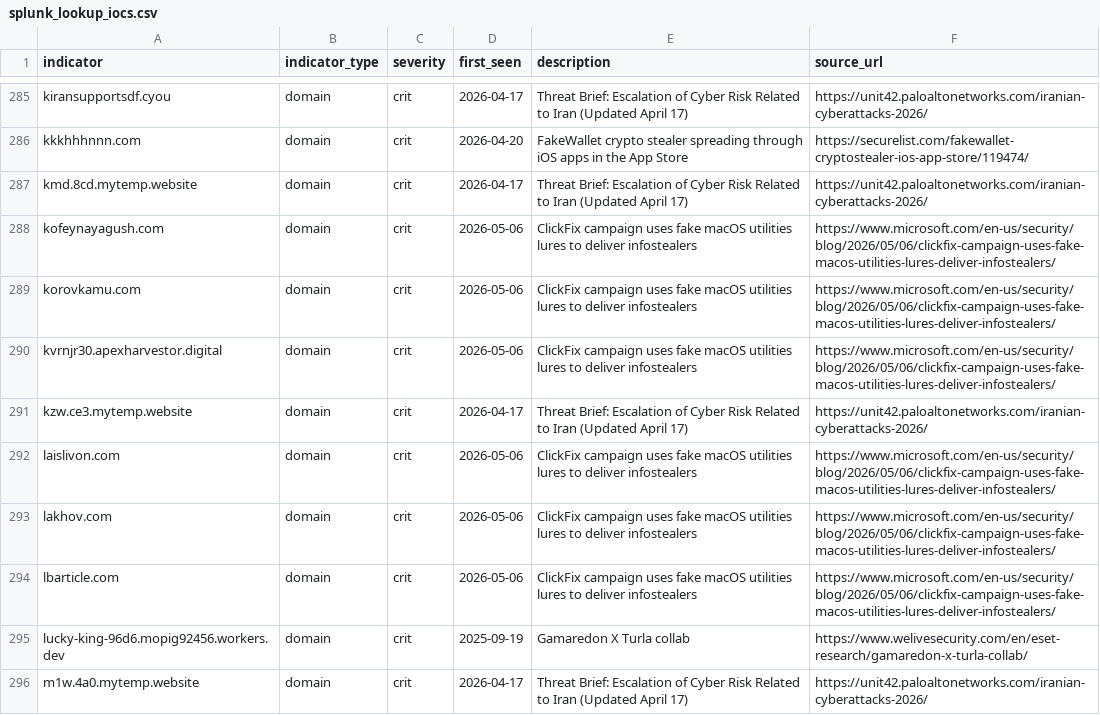
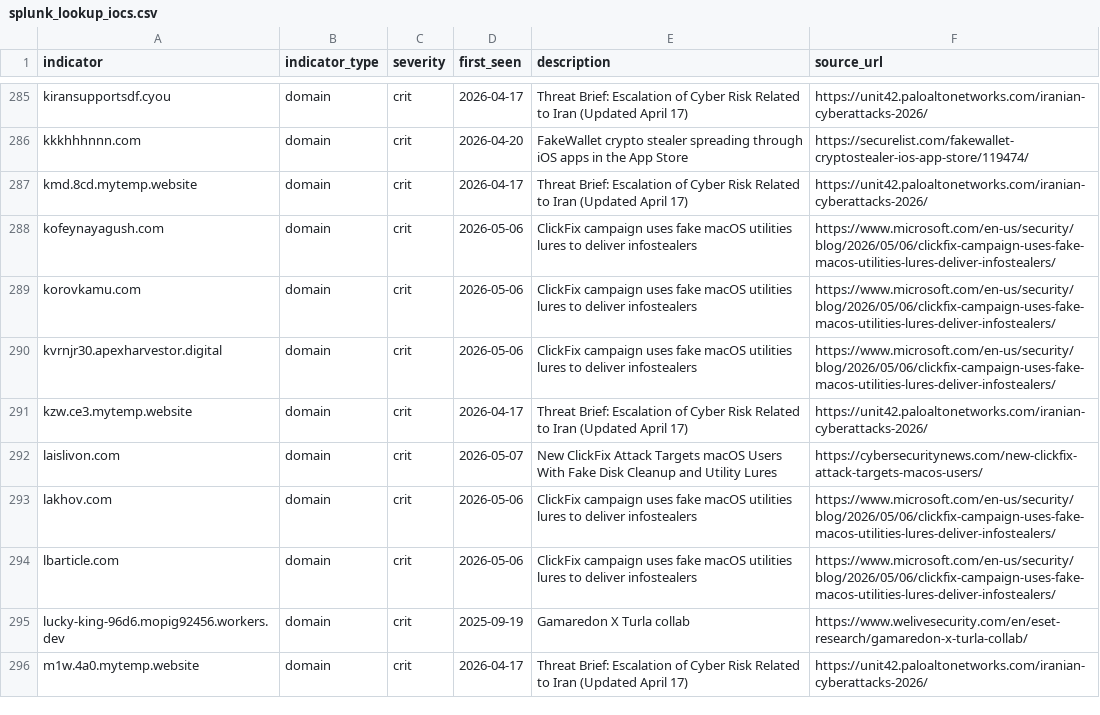
Before and after one commit to Virtualhaggis/usecaseintel, a CSV file: intel/splunk_lookup_iocs.csv, drawn as a sheet; only a part is shown, gaps mark what is left out; the diff covers the shown part only.

```diff
--- a/intel/splunk_lookup_iocs.csv
+++ b/intel/splunk_lookup_iocs.csv
@@ -291,3 +291,3 @@ kvrnjr30.apexharvestor.digital,domain,crit,2026-05-06,ClickFix campaign uses fak
 kzw.ce3.mytemp.website,domain,crit,2026-04-17,Threat Brief: Escalation of Cyber Risk Related to Iran (Updated April 17),https://unit42.paloaltonetworks.com/iranian-cyberattacks-2026/
-laislivon.com,domain,crit,2026-05-06,ClickFix campaign uses fake macOS utilities lures to deliver infostealers,https://www.microsoft.com/en-us/security/blog/2026/05/06/clickfix-campaign-uses-fake-macos-utilities-lures-deliver-infostealers/
+laislivon.com,domain,crit,2026-05-07,New ClickFix Attack Targets macOS Users With Fake Disk Cleanup and Utility Lures,https://cybersecuritynews.com/new-clickfix-attack-targets-macos-users/
 lakhov.com,domain,crit,2026-05-06,ClickFix campaign uses fake macOS utilities lures to deliver infostealers,https://www.microsoft.com/en-us/security/blog/2026/05/06/clickfix-campaign-uses-fake-macos-utilities-lures-deliver-infostealers/
```
Also changed, not shown: 1 removed row and 159 edited cells elsewhere in this file, 45 other files.
